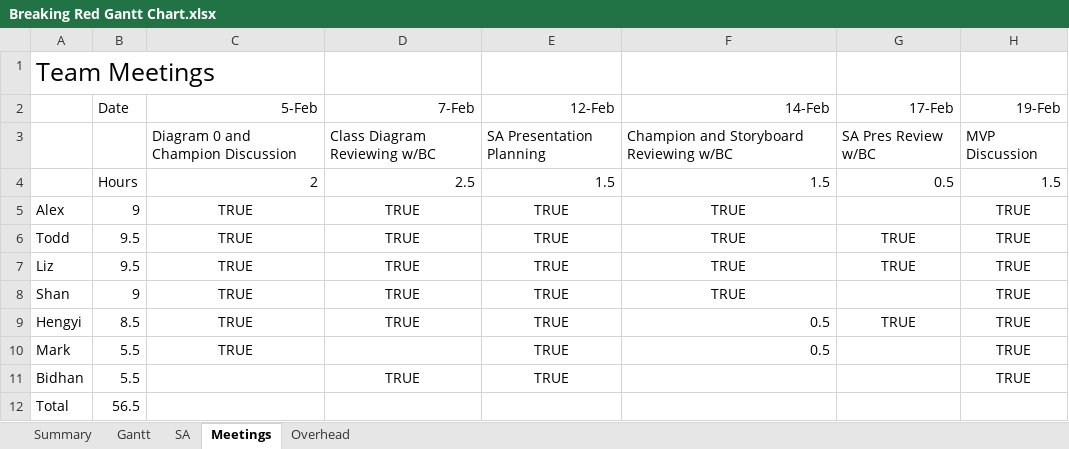
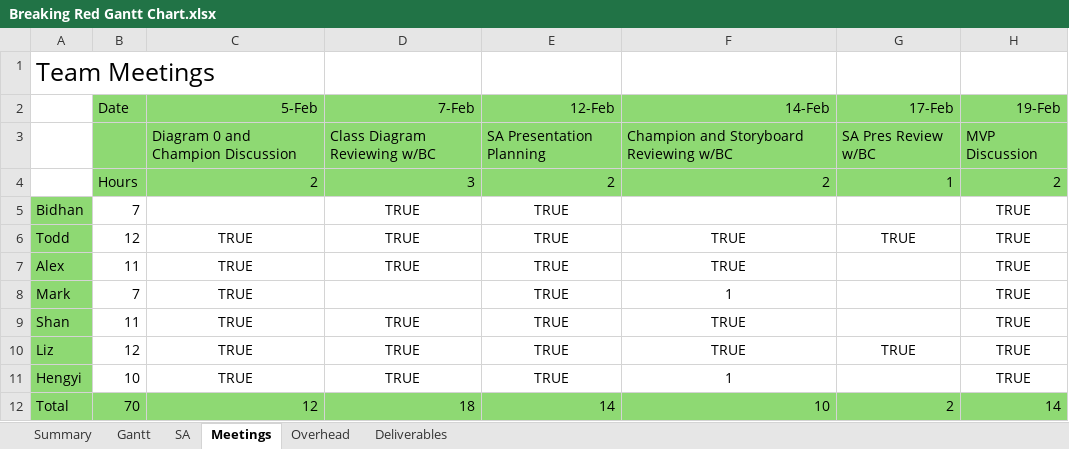
Before and after one commit to GreenSkyGames/Breaking-Red, an Excel workbook: Docs/tl4/Breaking Red Gantt Chart.xlsx, sheet Meetings, drawn as a sheet; values as stored, in another font and other column widths than the file's, no borders; removed rows and columns are numbered as before the commit, all else as after; the diff names each change by its address in the sheet, - before the commit and + after, or states it on an @@ line.

```diff
--- a/Docs/tl4/Breaking Red Gantt Chart.xlsx (sheet Meetings)
+++ b/Docs/tl4/Breaking Red Gantt Chart.xlsx (sheet Meetings)
+sheet tab: Deliverables
-B2:H3 fill: none
+B2:H3 fill: #8ED973
-row 4:  | Hours | 2 | 2.5 | 1.5 | 1.5 | 0.5 | 1.5
-row 5: Alex | 9 | TRUE | TRUE | TRUE | TRUE |  | TRUE
+row 4:  | Hours | 2 | 3 | 2 | 2 | 1 | 2
+row 5: Bidhan | 7 |  | TRUE | TRUE |  |  | TRUE
-A6:A7 fill: none
+A6:A7 fill: #8ED973
-B6 (Date): 9.5
+B6 (Date): 12
-A7: Liz
+A7: Alex
-B7 (Date): 9.5
+B7 (Date): 11
-G7 (17-Feb): TRUE
+G7 (17-Feb): (empty)
+row 8: Mark | 7 | TRUE |  | TRUE | 1 |  | TRUE
-A9 fill: none
+A9 fill: #8ED973
-B9 (Date): 9
+B9 (Date): 11
+row 10: Liz | 12 | TRUE | TRUE | TRUE | TRUE | TRUE | TRUE
-A11 fill: none
+A11 fill: #8ED973
-B11 (Date): 8.5
+B11 (Date): 10
-F11 (14-Feb): 0.5
+F11 (14-Feb): 1
-F11 alignment: right
+F11 alignment: center
-G11 (17-Feb): TRUE
+G11 (17-Feb): (empty)
-row 10: Mark | 5.5 | TRUE |  | TRUE | 0.5 |  | TRUE
-row 11: Bidhan | 5.5 |  | TRUE | TRUE |  |  | TRUE
-A12:H12 fill: none
+A12:H12 fill: #8ED973
-B12 (Date): 56.5
+B12 (Date): 70
-C12 (5-Feb): (empty)
+C12 (5-Feb): 12
-D12 (7-Feb): (empty)
+D12 (7-Feb): 18
-E12 (12-Feb): (empty)
+E12 (12-Feb): 14
-F12 (14-Feb): (empty)
+F12 (14-Feb): 10
-G12 (17-Feb): (empty)
+G12 (17-Feb): 2
-H12 (19-Feb): (empty)
+H12 (19-Feb): 14
```
Also changed, not shown: sheet Gantt, sheet SA, sheet Summary, sheet Overhead, formulas that keep their value.
